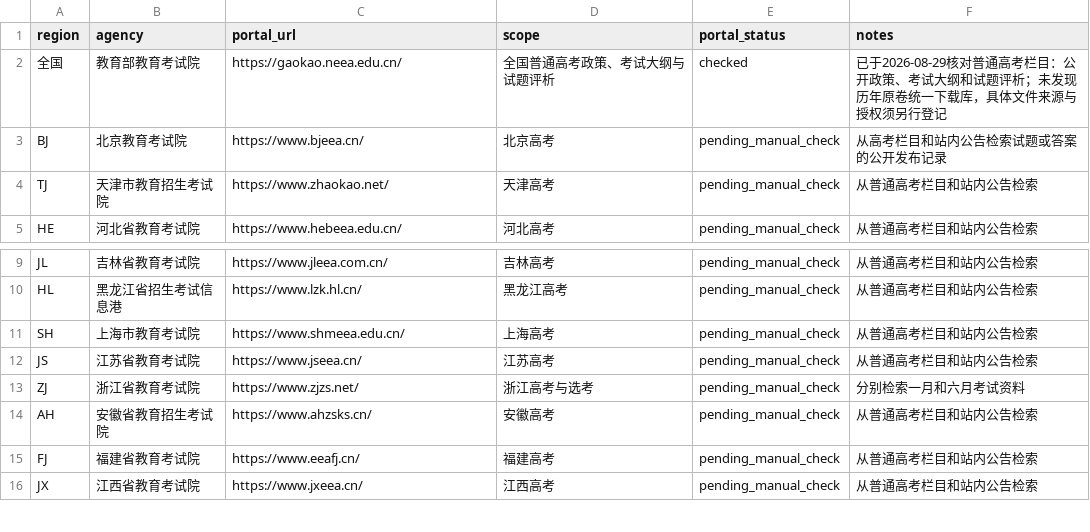
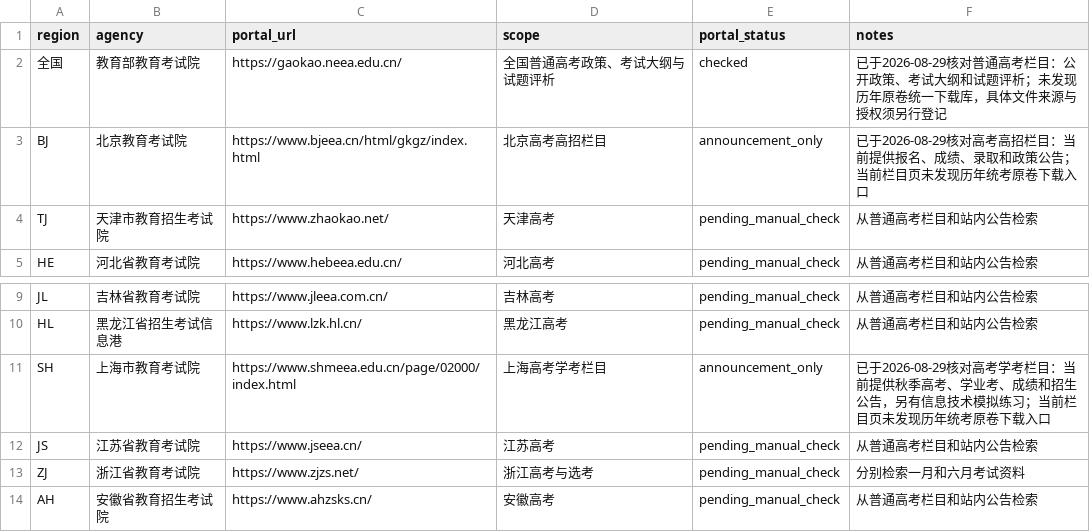
Before and after one commit to qingshuo/China-Gaokao-Papers-Collection, a CSV file: data/official-portals.csv, drawn as a sheet; only a part is shown, gaps mark what is left out; the shorter side is filled out with more unchanged rows.

Commit message:
docs: record Beijing and Shanghai official portal checks

```diff
--- a/data/official-portals.csv
+++ b/data/official-portals.csv
@@ -2,3 +2,3 @@ region,agency,portal_url,scope,portal_status,notes
 全国,教育部教育考试院,https://gaokao.neea.edu.cn/,全国普通高考政策、考试大纲与试题评析,checked,已于2026-08-29核对普通高考栏目：公开政策、考试大纲和试题评析；未发现历年原卷统一下载库，具体文件来源与授权须另行登记
-BJ,北京教育考试院,https://www.bjeea.cn/,北京高考,pending_manual_check,从高考栏目和站内公告检索试题或答案的公开发布记录
+BJ,北京教育考试院,https://www.bjeea.cn/html/gkgz/index.html,北京高考高招栏目,announcement_only,已于2026-08-29核对高考高招栏目：当前提供报名、成绩、录取和政策公告；当前栏目页未发现历年统考原卷下载入口
 TJ,天津市教育招生考试院,https://www.zhaokao.net/,天津高考,pending_manual_check,从普通高考栏目和站内公告检索
@@ -10,3 +10,3 @@ JL,吉林省教育考试院,https://www.jleea.com.cn/,吉林高考,pending_manua
 HL,黑龙江省招生考试信息港,https://www.lzk.hl.cn/,黑龙江高考,pending_manual_check,从普通高考栏目和站内公告检索
-SH,上海市教育考试院,https://www.shmeea.edu.cn/,上海高考,pending_manual_check,从普通高考栏目和站内公告检索
+SH,上海市教育考试院,https://www.shmeea.edu.cn/page/02000/index.html,上海高考学考栏目,announcement_only,已于2026-08-29核对高考学考栏目：当前提供秋季高考、学业考、成绩和招生公告，另有信息技术模拟练习；当前栏目页未发现历年统考原卷下载入口
 JS,江苏省教育考试院,https://www.jseea.cn/,江苏高考,pending_manual_check,从普通高考栏目和站内公告检索
```
Also changed, not shown: 2 other files.
